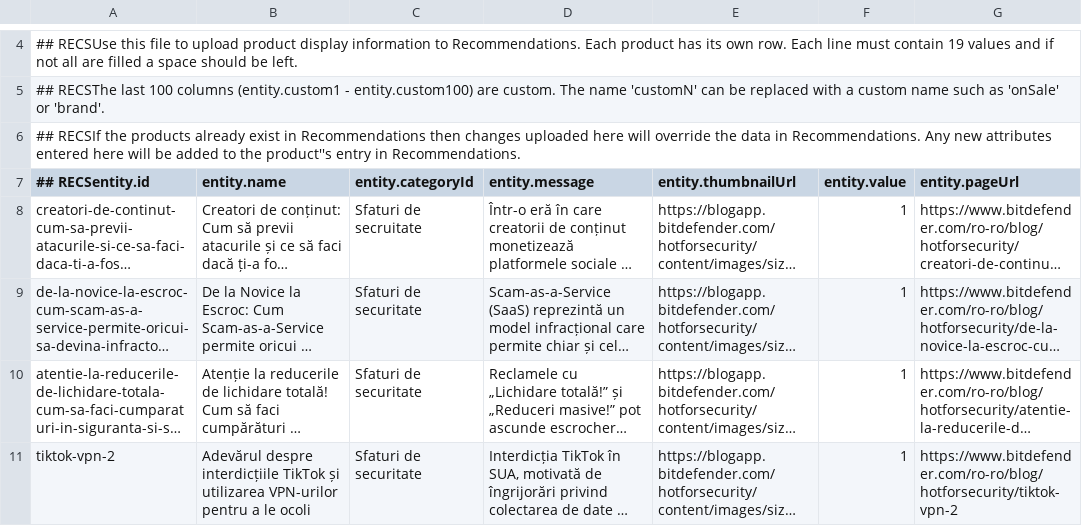
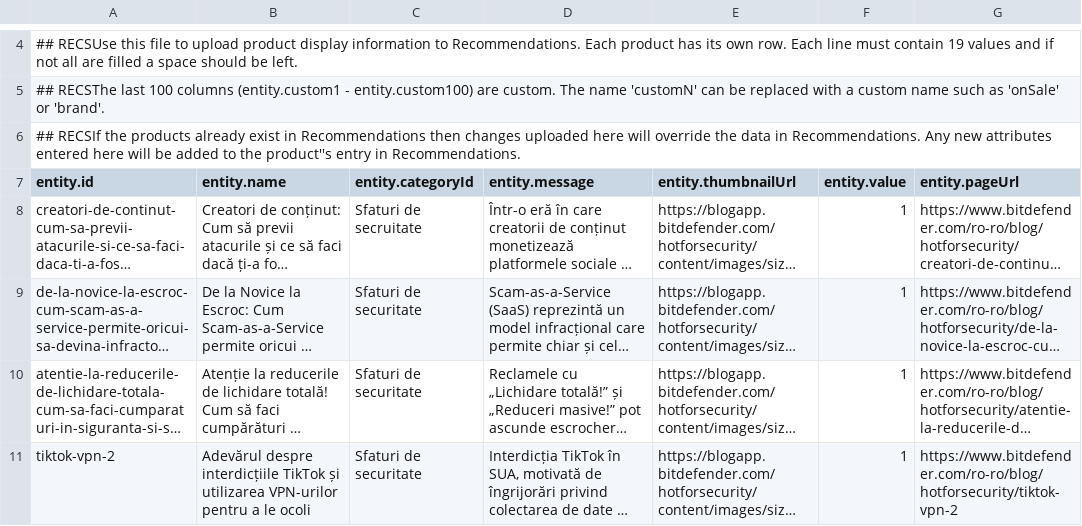
Before and after one commit to atrifan/target-demo-site, a CSV file: resources/bd.csv, drawn as a sheet; only a part is shown, gaps mark what is left out; long unchanged cells end in …; the diff names each change by its address in the sheet, - before the commit and + after, or states it on an @@ line.

Commit message:
bd.csv

```diff
--- a/resources/bd.csv
+++ b/resources/bd.csv
-A7: ## RECSentity.id
+A7: entity.id
```
